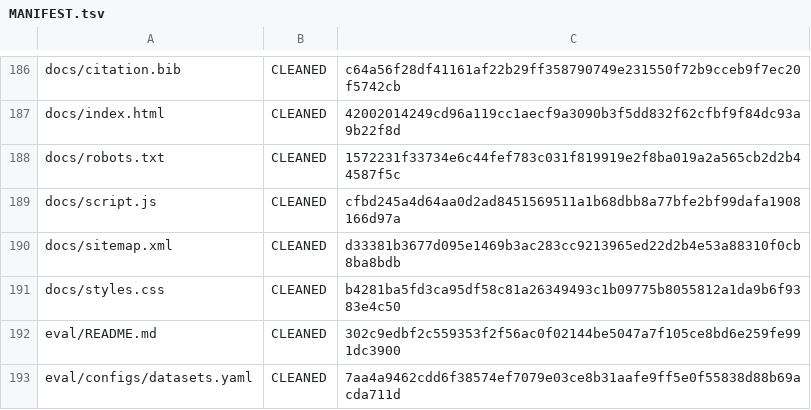
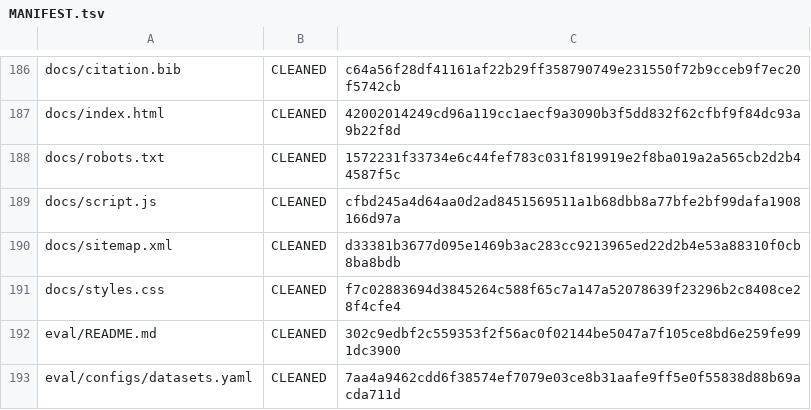
Before and after one commit to sylvain-wei/verifier-induced-support-reshaping, a TSV file: MANIFEST.tsv, drawn as a sheet; only a part is shown, gaps mark what is left out.

```diff
--- a/MANIFEST.tsv
+++ b/MANIFEST.tsv
@@ -190,3 +190,3 @@ docs/script.js	CLEANED	cfbd245a4d64aa0d2ad8451569511a1b68dbb8a77bfe2bf99dafa1908
 docs/sitemap.xml	CLEANED	d33381b3677d095e1469b3ac283cc9213965ed22d2b4e53a88310f0cb8ba8bdb
-docs/styles.css	CLEANED	b4281ba5fd3ca95df58c81a26349493c1b09775b8055812a1da9b6f9383e4c50
+docs/styles.css	CLEANED	f7c02883694d3845264c588f65c7a147a52078639f23296b2c8408ce28f4cfe4
 eval/README.md	CLEANED	302c9edbf2c559353f2f56ac0f02144be5047a7f105ce8bd6e259fe991dc3900
```
Also changed, not shown: 1 other file.
